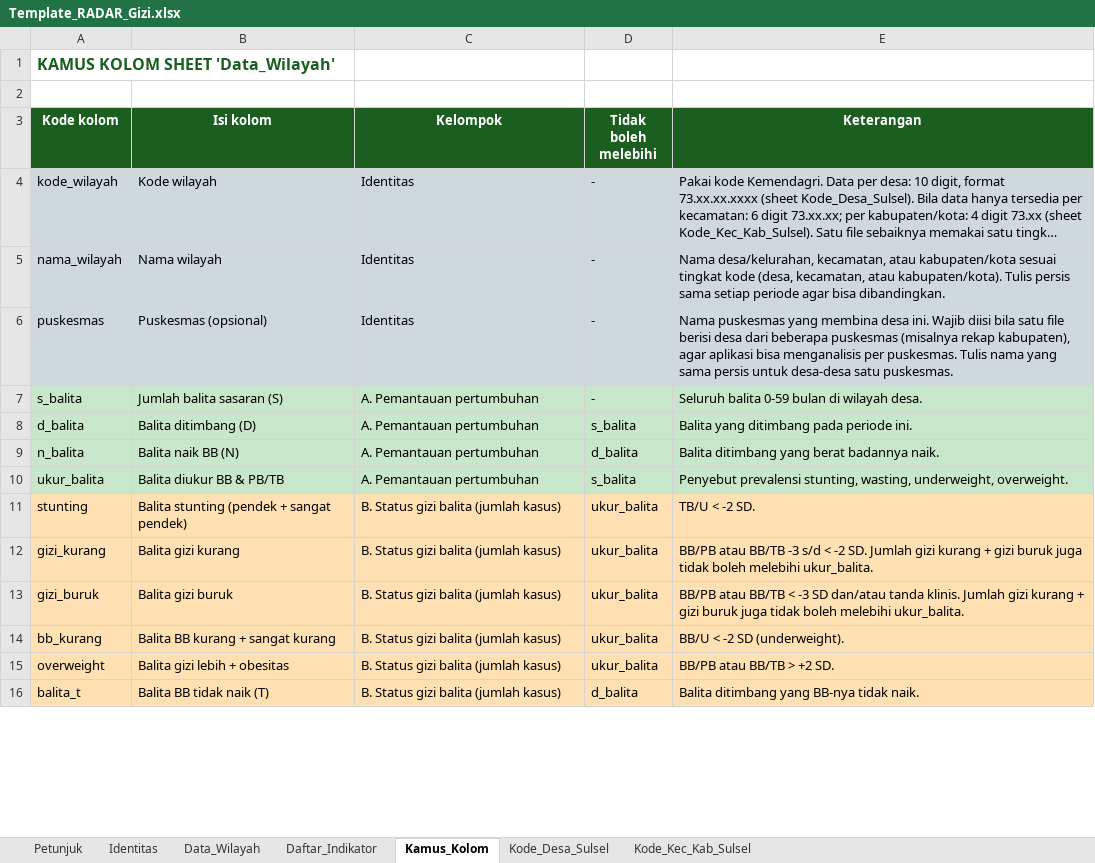
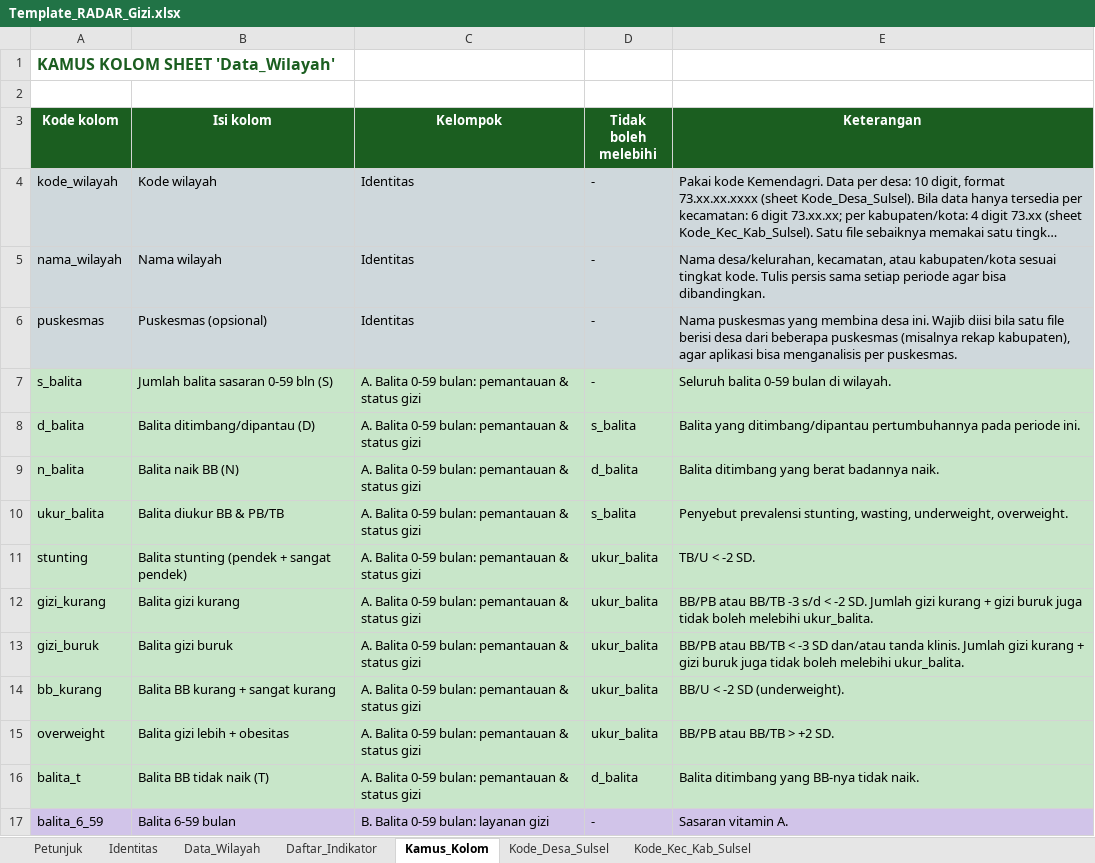
Before and after one commit to manjilala-Gizi/Radar-Gizi, an Excel workbook: Template_RADAR_Gizi.xlsx, sheet Kamus_Kolom, drawn as a sheet; only a part is shown; long unchanged cells end in …; values as stored, in another font and other column widths than the file's, no borders; the diff covers the shown part only; the diff names each change by its address in the sheet, - before the commit and + after, or states it on an @@ line.

```diff
--- a/Template_RADAR_Gizi.xlsx (sheet Kamus_Kolom)
+++ b/Template_RADAR_Gizi.xlsx (sheet Kamus_Kolom)
-E5 (Keterangan): …sesuai tingkat kode (desa, kecamatan, atau kabupaten/kota). Tulis persis…
+E5 (Keterangan): …sesuai tingkat kode. Tulis persis…
-E6 (Keterangan): …per puskesmas. Tulis nama yang sama persis untuk desa-desa satu puskesmas.
+E6 (Keterangan): …per puskesmas.
-B7 (Isi kolom): Jumlah balita sasaran (S)
+B7 (Isi kolom): Jumlah balita sasaran 0-59 bln (S)
-C7:C10 (Kelompok): A. Pemantauan pertumbuhan
+C7:C10 (Kelompok): A. Balita 0-59 bulan: pemantauan & status gizi
-E7 (Keterangan): Seluruh balita 0-59 bulan di wilayah desa.
+E7 (Keterangan): Seluruh balita 0-59 bulan di wilayah.
-B8 (Isi kolom): Balita ditimbang (D)
+B8 (Isi kolom): Balita ditimbang/dipantau (D)
-E8 (Keterangan): Balita yang ditimbang pada periode…
+E8 (Keterangan): Balita yang ditimbang/dipantau pertumbuhannya pada periode…
-A11:E16 fill: #FFE0B2
+A11:E16 fill: #C8E6C9
-C11:C16 (Kelompok): B. Status gizi balita (jumlah kasus)
+C11:C16 (Kelompok): A. Balita 0-59 bulan: pemantauan & status gizi
+row 17: balita_6_59 | Balita 6-59 bulan | B. Balita 0-59 bulan: layanan gizi | - | Sasaran vitamin A.
```
Also changed, not shown: 43 added rows, 6 removed rows and 15 edited cells elsewhere in this sheet, sheet Daftar_Indikator, sheet Data_Wilayah, sheet Petunjuk, 3 other files.
